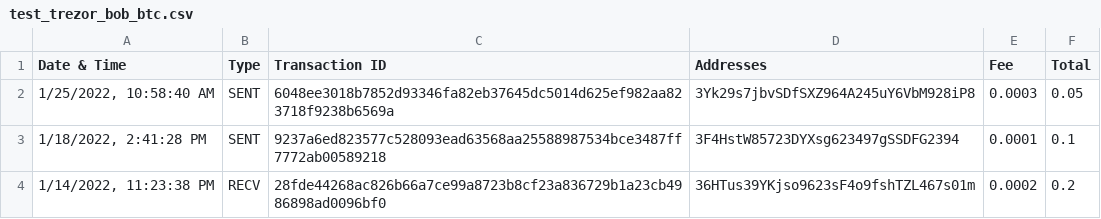
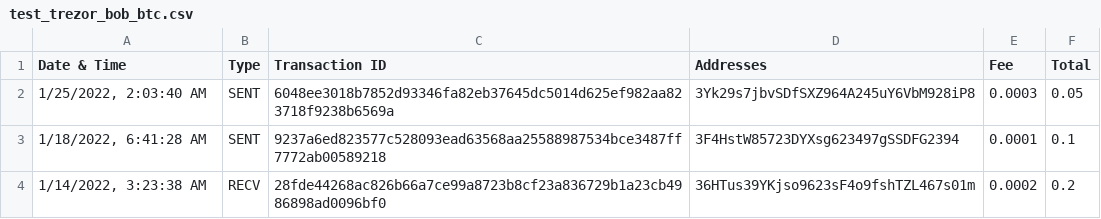
Before and after one commit to eprbell/dali-rp2, a CSV file: input/test_trezor_bob_btc.csv, drawn as a sheet.

Commit message:
Fixed a limitation in timestamp processing in Trezor and Trezor Old plugins
The timezone that was passed to the plugin constructor could only be an ISO 8601 format offset: something like "America/Los Angeles" would not be accepted. This caused problems with daylight saving timestamps in Trezor CSV files: daylight savings time would just be ignored, thus causing Trezor summer timestamps to be 1 hour off.

```diff
--- a/input/test_trezor_bob_btc.csv
+++ b/input/test_trezor_bob_btc.csv
@@ -1,4 +1,4 @@
 Date & Time;Type;Transaction ID;Addresses;Fee;Total
-1/25/2022, 10:58:40 AM;SENT;6048ee3018b7852d93346fa82eb37645dc5014d625ef982aa823718f9238b6569a;3Yk29s7jbvSDfSXZ964A245uY6VbM928iP8;0.0003;0.05
-1/18/2022, 2:41:28 PM;SENT;9237a6ed823577c528093ead63568aa25588987534bce3487ff7772ab00589218;3F4HstW85723DYXsg623497gSSDFG2394;0.0001;0.1
-1/14/2022, 11:23:38 PM;RECV;28fde44268ac826b66a7ce99a8723b8cf23a836729b1a23cb4986898ad0096bf0;36HTus39YKjso9623sF4o9fshTZL467s01m;0.0002;0.2
+1/25/2022, 2:03:40 AM;SENT;6048ee3018b7852d93346fa82eb37645dc5014d625ef982aa823718f9238b6569a;3Yk29s7jbvSDfSXZ964A245uY6VbM928iP8;0.0003;0.05
+1/18/2022, 6:41:28 AM;SENT;9237a6ed823577c528093ead63568aa25588987534bce3487ff7772ab00589218;3F4HstW85723DYXsg623497gSSDFG2394;0.0001;0.1
+1/14/2022, 3:23:38 AM;RECV;28fde44268ac826b66a7ce99a8723b8cf23a836729b1a23cb4986898ad0096bf0;36HTus39YKjso9623sF4o9fshTZL467s01m;0.0002;0.2
```
Also changed, not shown: input/test_trezor_alice_btc.csv, 12 other files.
